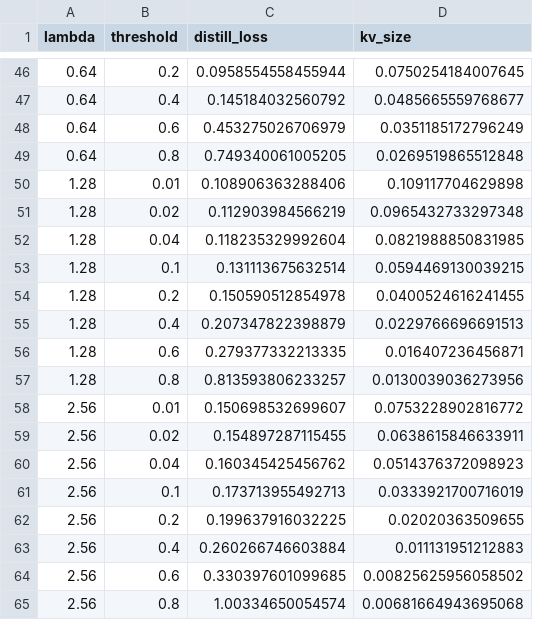
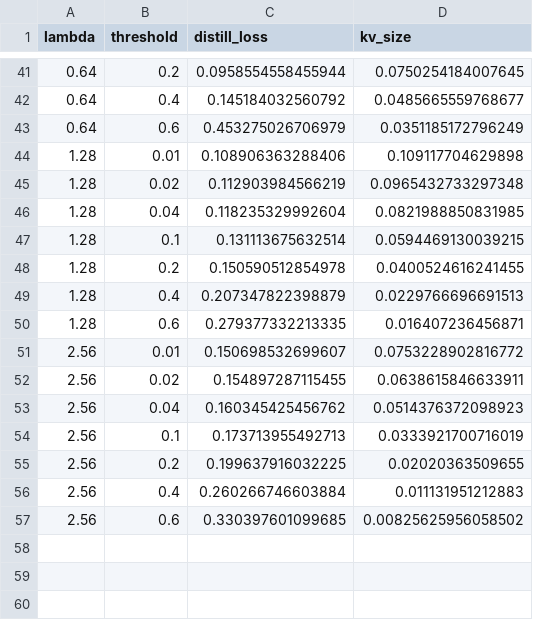
Before and after one commit to lashhw/llama-sparse-figures, a CSV file: data/threshold.csv, drawn as a sheet; only a part is shown, gaps mark what is left out; the diff covers the shown part only; the diff names each change by its address in the sheet, - before the commit and + after, or states it on an @@ line.

```diff
--- a/data/threshold.csv
+++ b/data/threshold.csv
-row 49: 0.64 | 0.8 | 0.749340061005205 | 0.0269519865512848
-row 57: 1.28 | 0.8 | 0.813593806233257 | 0.0130039036273956
-row 65: 2.56 | 0.8 | 1.00334650054574 | 0.00681664943695068
```
Also changed, not shown: 5 removed rows elsewhere in this file.
